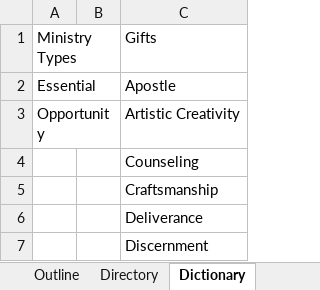
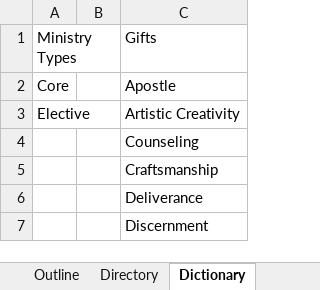
Before and after one commit to jdimeo/rcc-utils, an Excel workbook: rcc-ministry-catalog/src/main/resources/RCC Ministry Catalog.xlsx, sheet Dictionary, drawn as a sheet; only a part is shown; values as stored, in another font and other column widths than the file's, no borders; table styles not drawn; the diff names each change by its address in the sheet, - before the commit and + after, or states it on an @@ line.

Commit message:
Rename essential -> core, opportunity -> elective and other minor org changes

```diff
--- a/rcc-ministry-catalog/src/main/resources/RCC Ministry Catalog.xlsx (sheet Dictionary)
+++ b/rcc-ministry-catalog/src/main/resources/RCC Ministry Catalog.xlsx (sheet Dictionary)
-A2: Essential
+A2: Core
-A3: Opportunity
+A3: Elective
```
Also changed, not shown: sheet Outline, 2 other files.
